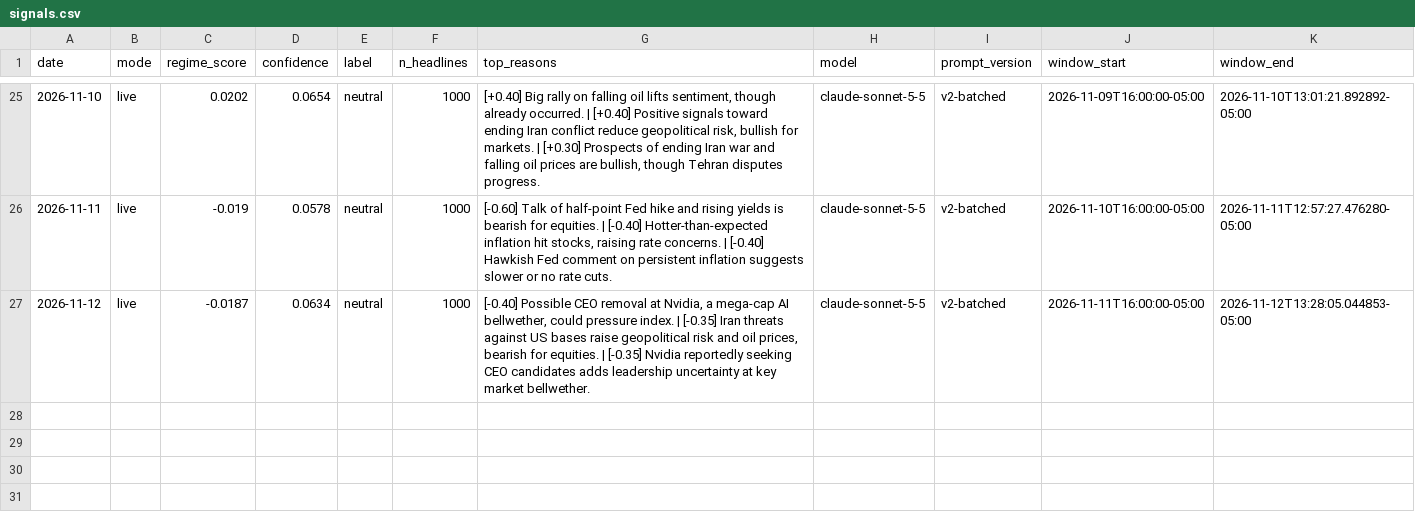
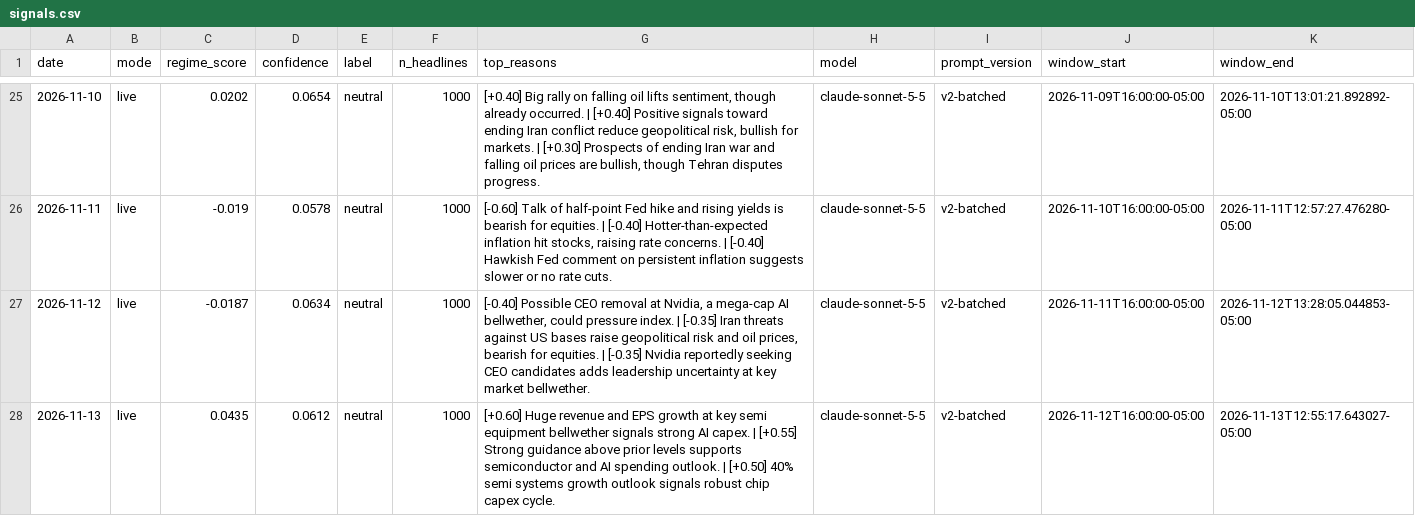
Before and after one commit to batyrkhan9/market-regime-agent, a CSV file: data/signals.csv, drawn as a sheet; only a part is shown, gaps mark what is left out; the diff names each change by its address in the sheet, - before the commit and + after, or states it on an @@ line.

```diff
--- a/data/signals.csv
+++ b/data/signals.csv
+row 28: 2026-11-13 | live | 0.0435 | 0.0612 | neutral | 1000 | [+0.60] Huge revenue and EPS growth at key semi equipment bellwether signals strong AI capex. | [+0.55] Strong guidance above prior levels supports semiconductor and AI spending outlook. | [+0.50] 40% semi systems growth outlook signals robust chip capex cycle. | claude-sonnet-5-5 | v2-batched | 2026-11-12T16:00:00-05:00 | 2026-11-13T12:55:17.643027-05:00
```
Also changed, not shown: data/market_regime.csv, 1 other file.
